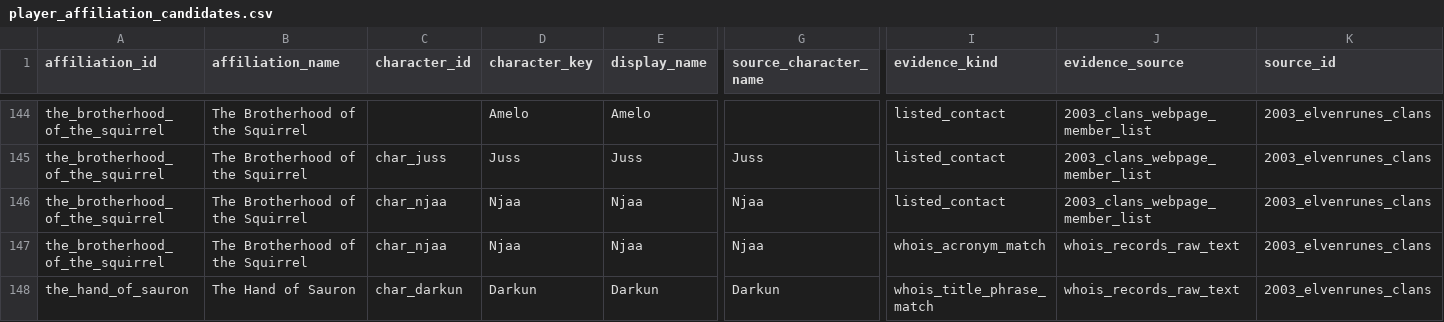
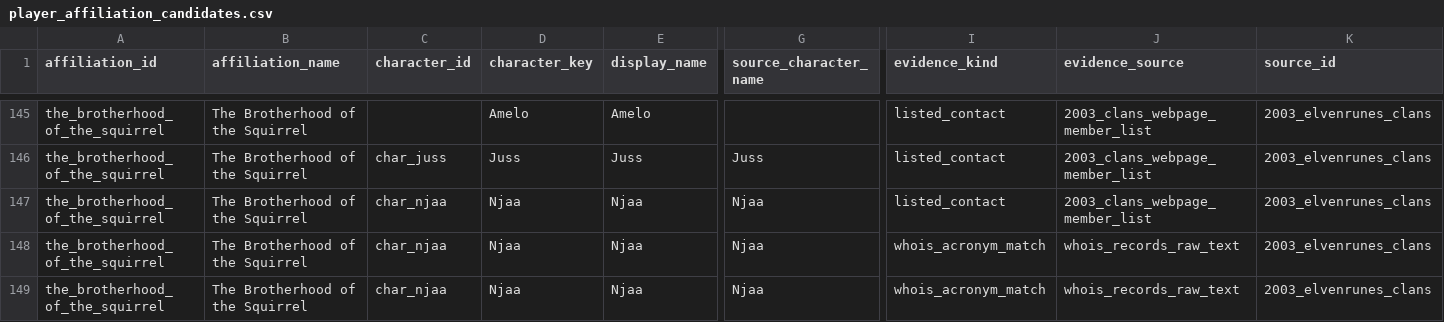
Before and after one commit to Sunnyl75/mume-character-archive, a CSV file: reports/queries/player_affiliation_candidates.csv, drawn as a sheet; only a part is shown, gaps mark what is left out; the shorter side is filled out with more unchanged rows; rows hold the shown columns only; the diff covers the shown part only; the diff names each change by its address in the sheet, - before the commit and + after, or states it on an @@ line.

Commit message:
Add immortal whois evidence and review outputs

```diff
--- a/reports/queries/player_affiliation_candidates.csv
+++ b/reports/queries/player_affiliation_candidates.csv
+row 149: the_brotherhood_of_the_squirrel | The Brotherhood of the Squirrel | char_njaa | Njaa | Njaa | Njaa | whois_acronym_match | whois_records_raw_text | 2003_elvenrunes_clans
```
Also changed, not shown: 5 added rows elsewhere in this file, 50 other files.
